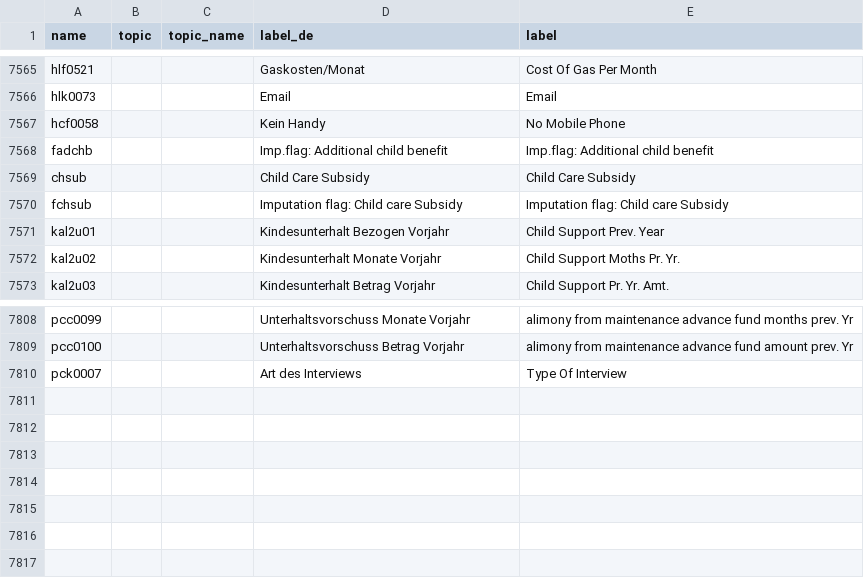
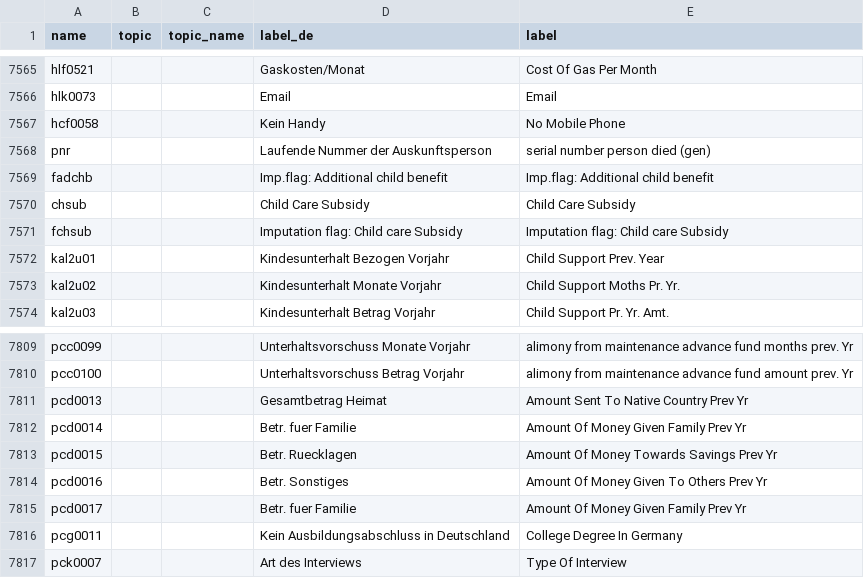
Before and after one commit to paneldata/soep-core, a CSV file: ddionrails/concepts.csv, drawn as a sheet; only a part is shown, gaps mark what is left out; the diff names each change by its address in the sheet, - before the commit and + after, or states it on an @@ line.

Commit message:
Update ddionrails from metadata

```diff
--- a/ddionrails/concepts.csv
+++ b/ddionrails/concepts.csv
+row 7568: pnr |  |  | Laufende Nummer der Auskunftsperson | serial number person died (gen)
+row 7811: pcd0013 |  |  | Gesamtbetrag Heimat | Amount Sent To Native Country Prev Yr
+row 7812: pcd0014 |  |  | Betr. fuer Familie | Amount Of Money Given Family Prev Yr
+row 7813: pcd0015 |  |  | Betr. Ruecklagen | Amount Of Money Towards Savings Prev Yr
+row 7814: pcd0016 |  |  | Betr. Sonstiges | Amount Of Money Given To Others Prev Yr
+row 7815: pcd0017 |  |  | Betr. fuer Familie | Amount Of Money Given Family Prev Yr
+row 7816: pcg0011 |  |  | Kein Ausbildungsabschluss in Deutschland | College Degree In Germany
```
Also changed, not shown: 3 other files.
